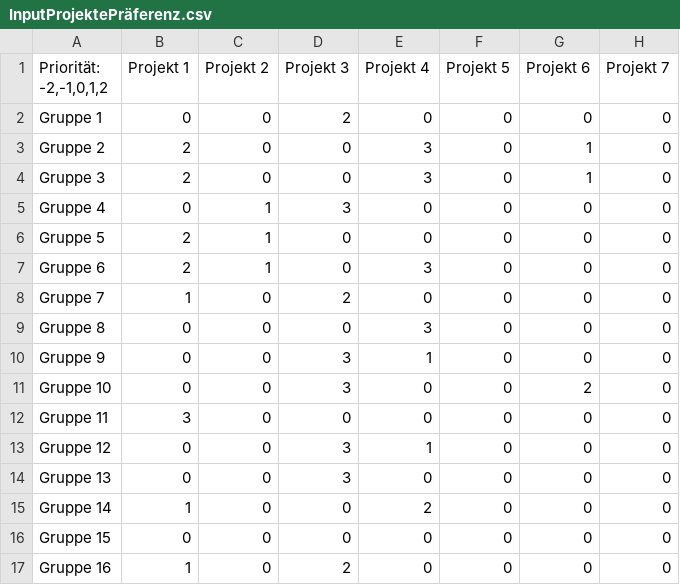
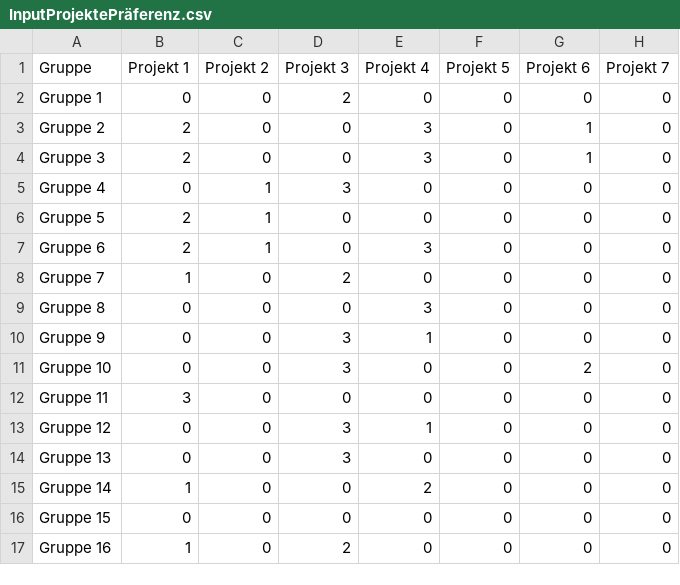
Before and after one commit to jam-berg/Auswahlalgorithmus, a CSV file: InputProjektePräferenz.csv, drawn as a sheet; only a part is shown; the diff names each change by its address in the sheet, - before the commit and + after, or states it on an @@ line.

```diff
--- a/InputProjektePräferenz.csv
+++ b/InputProjektePräferenz.csv
-A1: Priorität: -2,-1,0,1,2
+A1: Gruppe
```
Also changed, not shown: 2 other files.
